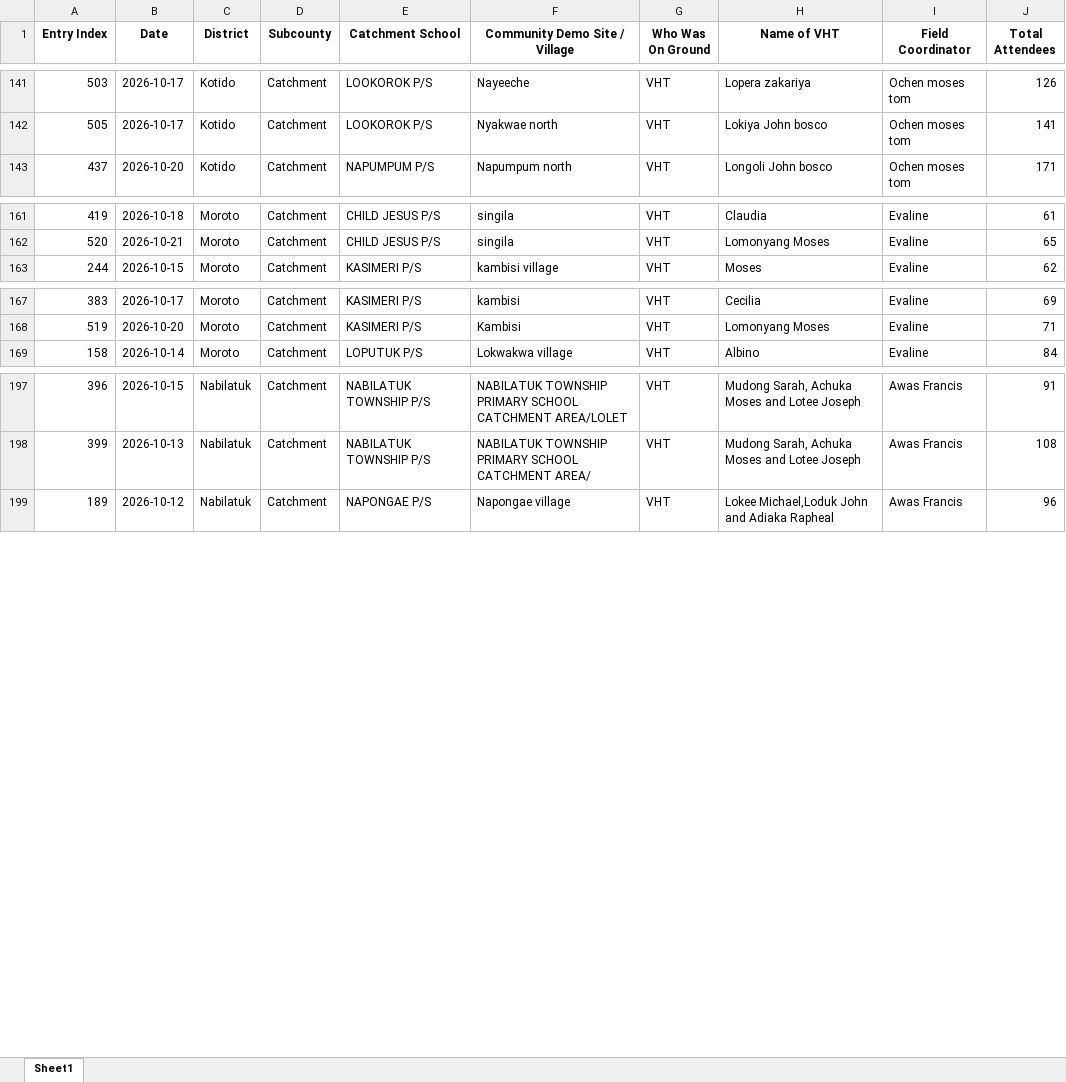
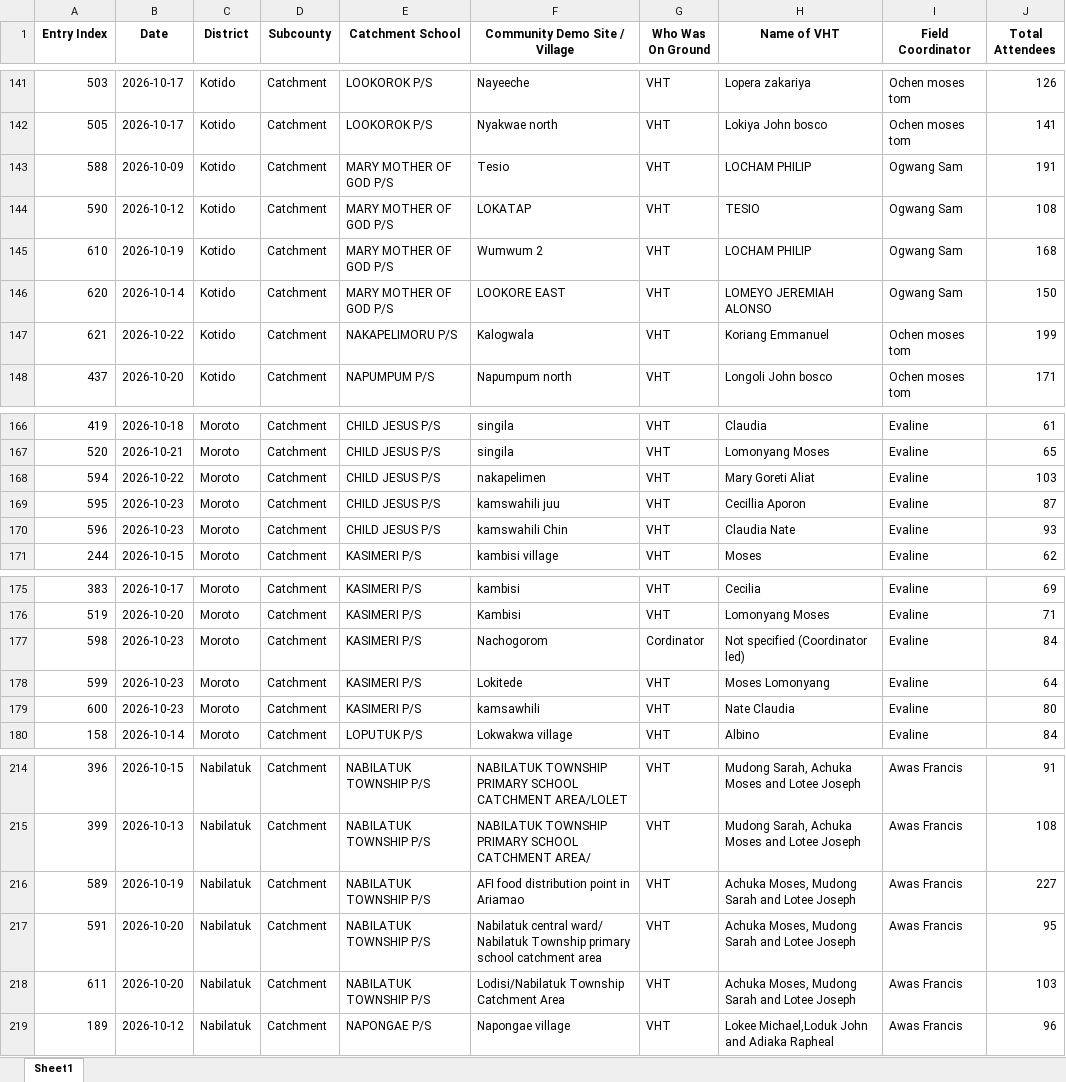
Before and after one commit to se-datalabs/Nutri-bus2.0-Dashboard, an Excel workbook: VHTs_and_Community_Demos_Extract.xlsx, sheet Sheet1, drawn as a sheet; only a part is shown, gaps mark what is left out; values as stored, in another font and other column widths than the file's, no borders; the diff covers the shown part only; the diff names each change by its address in the sheet, - before the commit and + after, or states it on an @@ line.

```diff
--- a/VHTs_and_Community_Demos_Extract.xlsx (sheet Sheet1)
+++ b/VHTs_and_Community_Demos_Extract.xlsx (sheet Sheet1)
+row 143: 588 | 2026-10-09 | Kotido | Catchment | MARY MOTHER OF GOD P/S | Tesio | VHT | LOCHAM PHILIP | Ogwang Sam | 191
+row 144: 590 | 2026-10-12 | Kotido | Catchment | MARY MOTHER OF GOD P/S | LOKATAP | VHT | TESIO | Ogwang Sam | 108
+row 145: 610 | 2026-10-19 | Kotido | Catchment | MARY MOTHER OF GOD P/S | Wumwum 2 | VHT | LOCHAM PHILIP | Ogwang Sam | 168
+row 146: 620 | 2026-10-14 | Kotido | Catchment | MARY MOTHER OF GOD P/S | LOOKORE EAST | VHT | LOMEYO JEREMIAH ALONSO | Ogwang Sam | 150
+row 147: 621 | 2026-10-22 | Kotido | Catchment | NAKAPELIMORU P/S | Kalogwala | VHT | Koriang Emmanuel | Ochen moses tom | 199
+row 168: 594 | 2026-10-22 | Moroto | Catchment | CHILD JESUS P/S | nakapelimen | VHT | Mary Goreti Aliat | Evaline | 103
+row 169: 595 | 2026-10-23 | Moroto | Catchment | CHILD JESUS P/S | kamswahili juu | VHT | Cecillia Aporon | Evaline | 87
+row 170: 596 | 2026-10-23 | Moroto | Catchment | CHILD JESUS P/S | kamswahili Chin | VHT | Claudia Nate | Evaline | 93
+row 177: 598 | 2026-10-23 | Moroto | Catchment | KASIMERI P/S | Nachogorom | Cordinator | Not specified (Coordinator led) | Evaline | 84
+row 178: 599 | 2026-10-23 | Moroto | Catchment | KASIMERI P/S | Lokitede | VHT | Moses Lomonyang | Evaline | 64
+row 179: 600 | 2026-10-23 | Moroto | Catchment | KASIMERI P/S | kamsawhili | VHT | Nate Claudia | Evaline | 80
+row 216: 589 | 2026-10-19 | Nabilatuk | Catchment | NABILATUK TOWNSHIP P/S | AFI food distribution point in Ariamao | VHT | Achuka Moses, Mudong Sarah and Lotee Joseph | Awas Francis | 227
+row 217: 591 | 2026-10-20 | Nabilatuk | Catchment | NABILATUK TOWNSHIP P/S | Nabilatuk central ward/ Nabilatuk Township primary school catchment area | VHT | Achuka Moses, Mudong Sarah and Lotee Joseph | Awas Francis | 95
+row 218: 611 | 2026-10-20 | Nabilatuk | Catchment | NABILATUK TOWNSHIP P/S | Lodisi/Nabilatuk Township Catchment Area | VHT | Achuka Moses, Mudong Sarah and Lotee Joseph | Awas Francis | 103
```
Also changed, not shown: 6 added rows elsewhere in this sheet, Nutribus_2.0_Activity.xlsx, Teachers_and_School_Patrons_Extract.xlsx, 13 other files.
